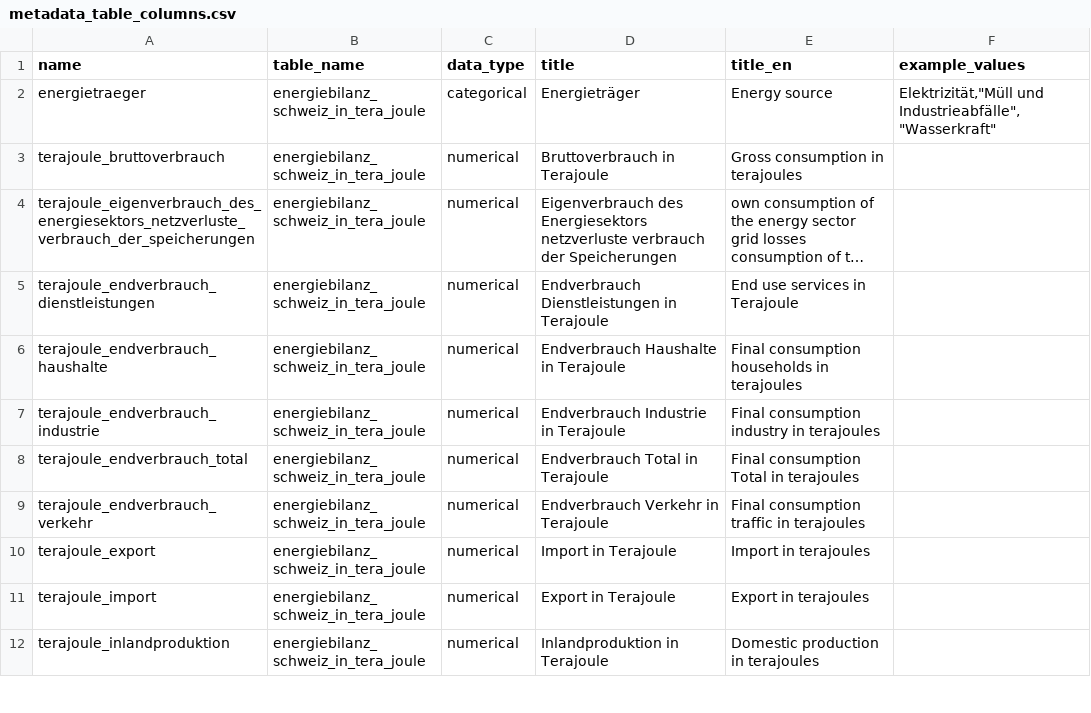
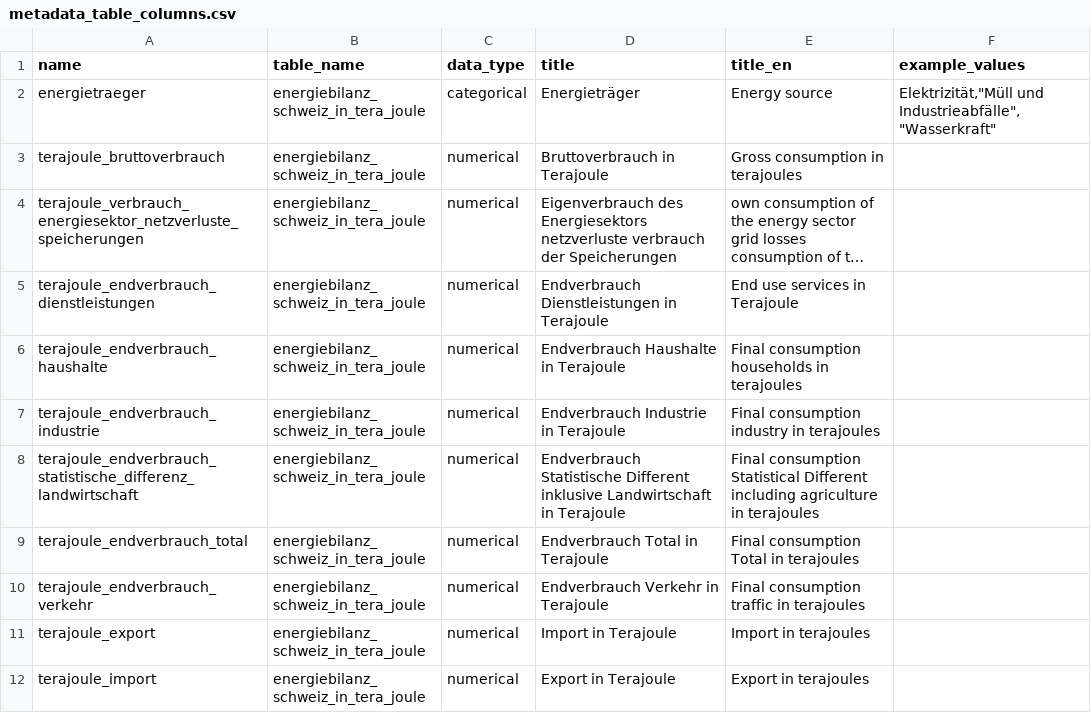
Before and after one commit to statistikZH/statbotData, a CSV file: pipelines/A4/metadata_table_columns.csv, drawn as a sheet; only a part is shown; the shorter side is filled out with more unchanged rows; long unchanged cells end in …; the diff names each change by its address in the sheet, - before the commit and + after, or states it on an @@ line.

```diff
--- a/pipelines/A4/metadata_table_columns.csv
+++ b/pipelines/A4/metadata_table_columns.csv
-A4 (name): terajoule_eigenverbrauch_des_energiesektors_netzverluste_verbrauch_der_speicherungen
+A4 (name): terajoule_verbrauch_energiesektor_netzverluste_speicherungen
+row 8: terajoule_endverbrauch_statistische_differenz_landwirtschaft | energiebilanz_schweiz_in_tera_joule | numerical | Endverbrauch Statistische Different inklusive Landwirtschaft in Terajoule | Final consumption Statistical Different including agriculture in terajoules
```
Also changed, not shown: pipelines/A4/metadata_tables.csv, pipelines/A4/sample.csv, 2 other files.
